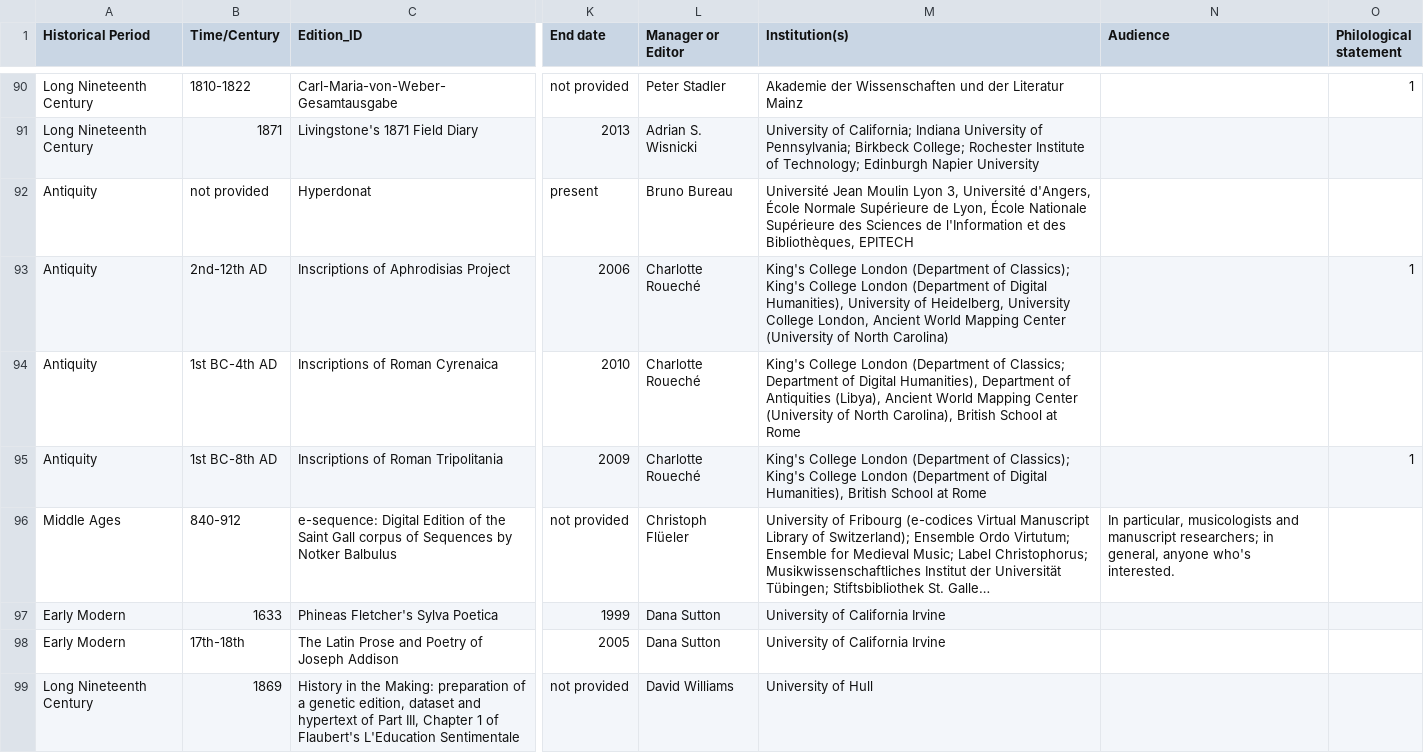
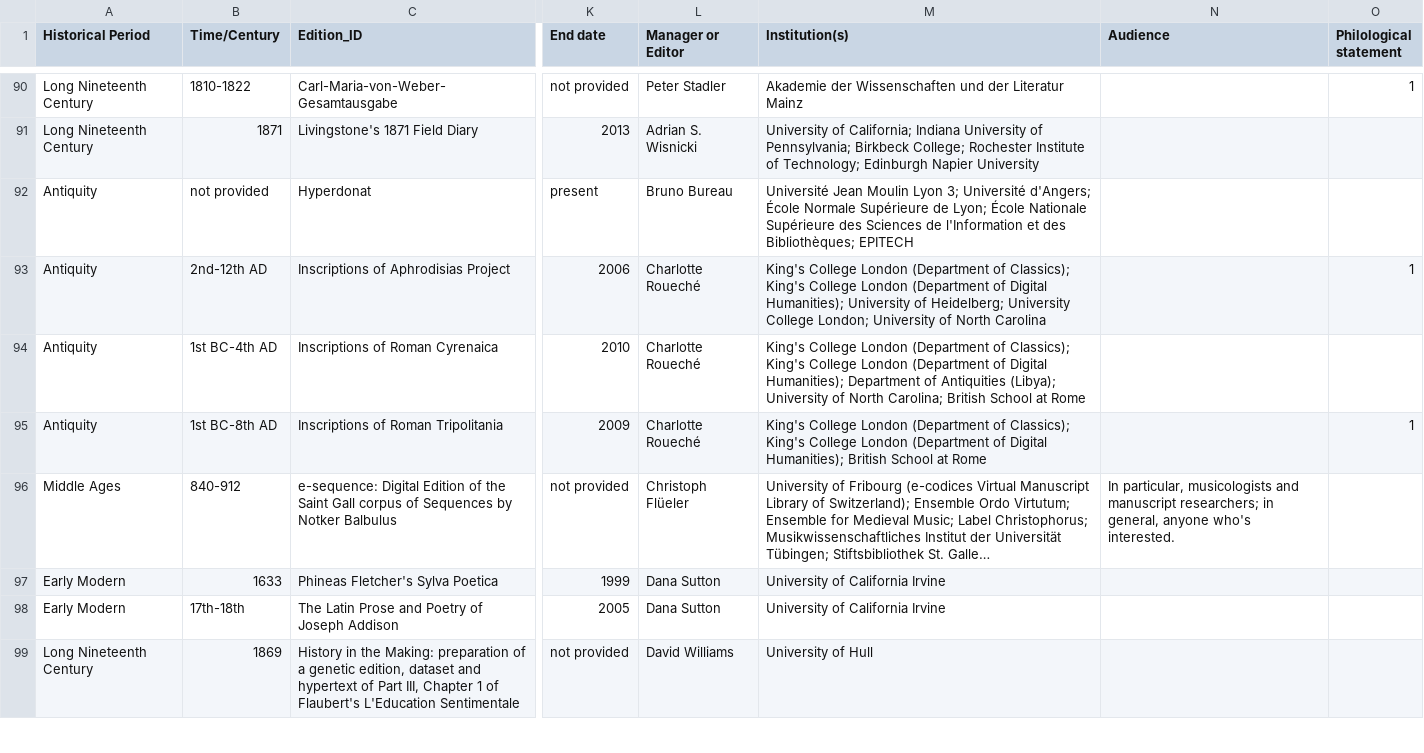
Before and after one commit to gfranzini/digEds_cat, a CSV file: digEds_cat.csv, drawn as a sheet; only a part is shown, gaps mark what is left out; long unchanged cells end in …; the diff covers the shown part only; the diff names each change by its address in the sheet, - before the commit and + after, or states it on an @@ line.

```diff
--- a/digEds_cat.csv
+++ b/digEds_cat.csv
-M92 (Institution(s)): …Moulin Lyon 3, Université d'Angers, École Normale Supérieure de Lyon, École Nationale Supérieure des Sciences de l'Information et des Bibliothèques, EPITECH
+M92 (Institution(s)): …Moulin Lyon 3; Université d'Angers; École Normale Supérieure de Lyon; École Nationale Supérieure des Sciences de l'Information et des Bibliothèques; EPITECH
-M93 (Institution(s)): …of Digital Humanities), University of Heidelberg, University College London, Ancient World Mapping Center (University of North Carolina)
+M93 (Institution(s)): …of Digital Humanities); University of Heidelberg; University College London; University of North Carolina
-M94 (Institution(s)): …(Department of Classics; Department of Digital Humanities), Department of Antiquities (Libya), Ancient World Mapping Center (University of North Carolina), British School…
+M94 (Institution(s)): …(Department of Classics); King's College London (Department of Digital Humanities); Department of Antiquities (Libya); University of North Carolina; British School…
-M95 (Institution(s)): …of Digital Humanities), British School…
+M95 (Institution(s)): …of Digital Humanities); British School…
```
Also changed, not shown: 13 edited cells elsewhere in this file, institutions_places_enriched.csv.
